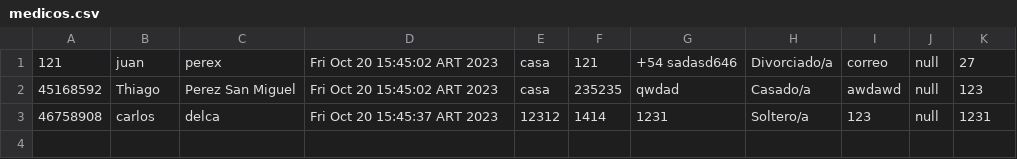
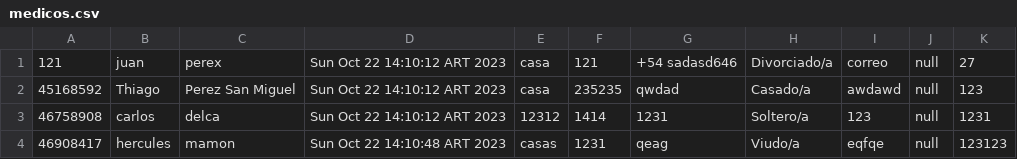
Before and after one commit to DeianT/tallerPOO, a CSV file: medicos.csv, drawn as a sheet.

Commit message:
especialidadMedicos terminado(creo)

```diff
--- a/medicos.csv
+++ b/medicos.csv
@@ -1,3 +1,4 @@
-121;juan;perex;Fri Oct 20 15:45:02 ART 2023;casa;121;+54 sadasd646;Divorciado/a;correo;null;27
-45168592;Thiago;Perez San Miguel;Fri Oct 20 15:45:02 ART 2023;casa;235235;qwdad;Casado/a;awdawd;null;123
-46758908;carlos;delca;Fri Oct 20 15:45:37 ART 2023;12312;1414;1231;Soltero/a;123;null;1231
+121;juan;perex;Sun Oct 22 14:10:12 ART 2023;casa;121;+54 sadasd646;Divorciado/a;correo;null;27
+45168592;Thiago;Perez San Miguel;Sun Oct 22 14:10:12 ART 2023;casa;235235;qwdad;Casado/a;awdawd;null;123
+46758908;carlos;delca;Sun Oct 22 14:10:12 ART 2023;12312;1414;1231;Soltero/a;123;null;1231
+46908417;hercules;mamon;Sun Oct 22 14:10:48 ART 2023;casas;1231;qeag;Viudo/a;eqfqe;null;123123
```
Also changed, not shown: funcionarios.csv, 8 other files.
